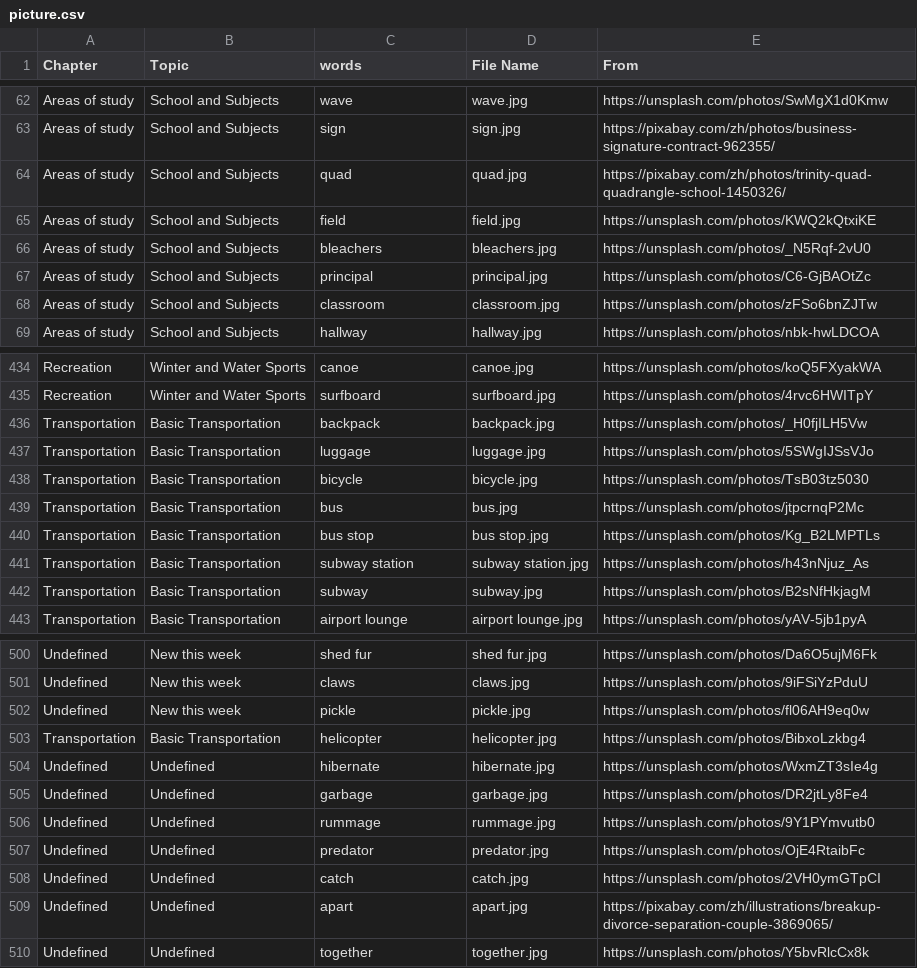
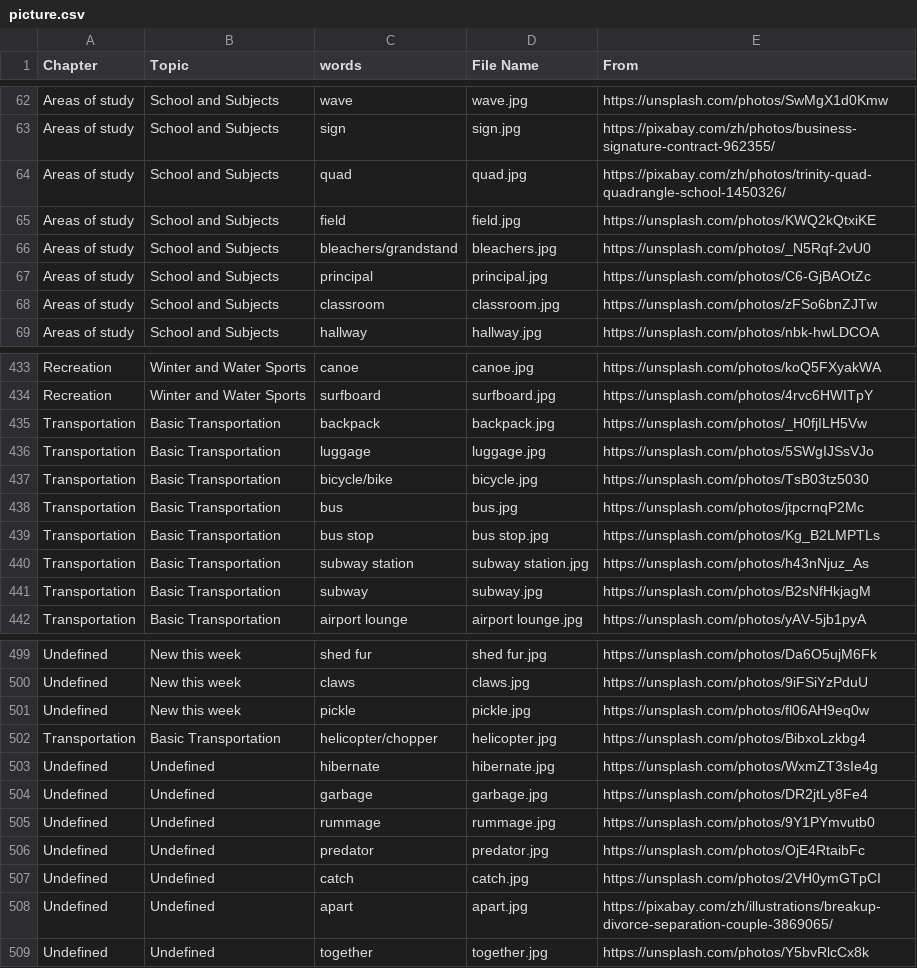
Before and after one commit to HDCodePractice/EnglishHelper, a CSV file: res/picture.csv, drawn as a sheet; only a part is shown, gaps mark what is left out; the diff covers the shown part only.

```diff
--- a/res/picture.csv
+++ b/res/picture.csv
@@ -65,3 +65,3 @@ Areas of study,School and Subjects,quad,quad.jpg,https://pixabay.com/zh/photos/t
 Areas of study,School and Subjects,field,field.jpg,https://unsplash.com/photos/KWQ2kQtxiKE
-Areas of study,School and Subjects,bleachers,bleachers.jpg,https://unsplash.com/photos/_N5Rqf-2vU0
+Areas of study,School and Subjects,bleachers/grandstand,bleachers.jpg,https://unsplash.com/photos/_N5Rqf-2vU0
 Areas of study,School and Subjects,principal,principal.jpg,https://unsplash.com/photos/C6-GjBAOtZc
@@ -437,3 +436,3 @@ Transportation,Basic Transportation,backpack,backpack.jpg,https://unsplash.com/p
 Transportation,Basic Transportation,luggage,luggage.jpg,https://unsplash.com/photos/5SWgIJSsVJo
-Transportation,Basic Transportation,bicycle,bicycle.jpg,https://unsplash.com/photos/TsB03tz5030
+Transportation,Basic Transportation,bicycle/bike,bicycle.jpg,https://unsplash.com/photos/TsB03tz5030
 Transportation,Basic Transportation,bus,bus.jpg,https://unsplash.com/photos/jtpcrnqP2Mc
@@ -502,3 +501,3 @@ Undefined,New this week,claws,claws.jpg,https://unsplash.com/photos/9iFSiYzPduU
 Undefined,New this week,pickle,pickle.jpg,https://unsplash.com/photos/fl06AH9eq0w
-Transportation,Basic Transportation,helicopter,helicopter.jpg,https://unsplash.com/photos/BibxoLzkbg4
+Transportation,Basic Transportation,helicopter/chopper,helicopter.jpg,https://unsplash.com/photos/BibxoLzkbg4
 Undefined,Undefined,hibernate,hibernate.jpg,https://unsplash.com/photos/WxmZT3sIe4g
```
Also changed, not shown: 1 removed row and 8 edited cells elsewhere in this file, 13 other files.
